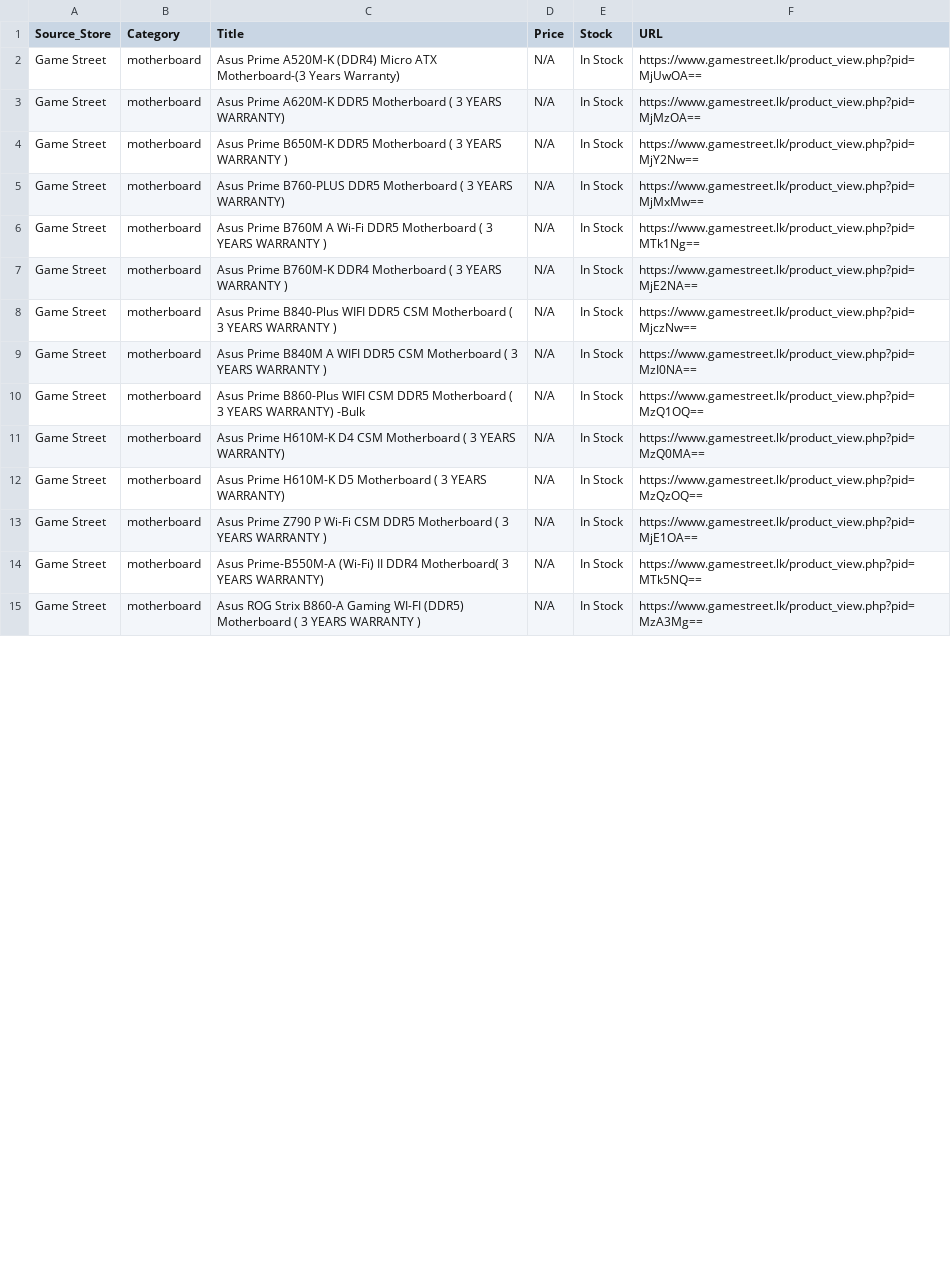
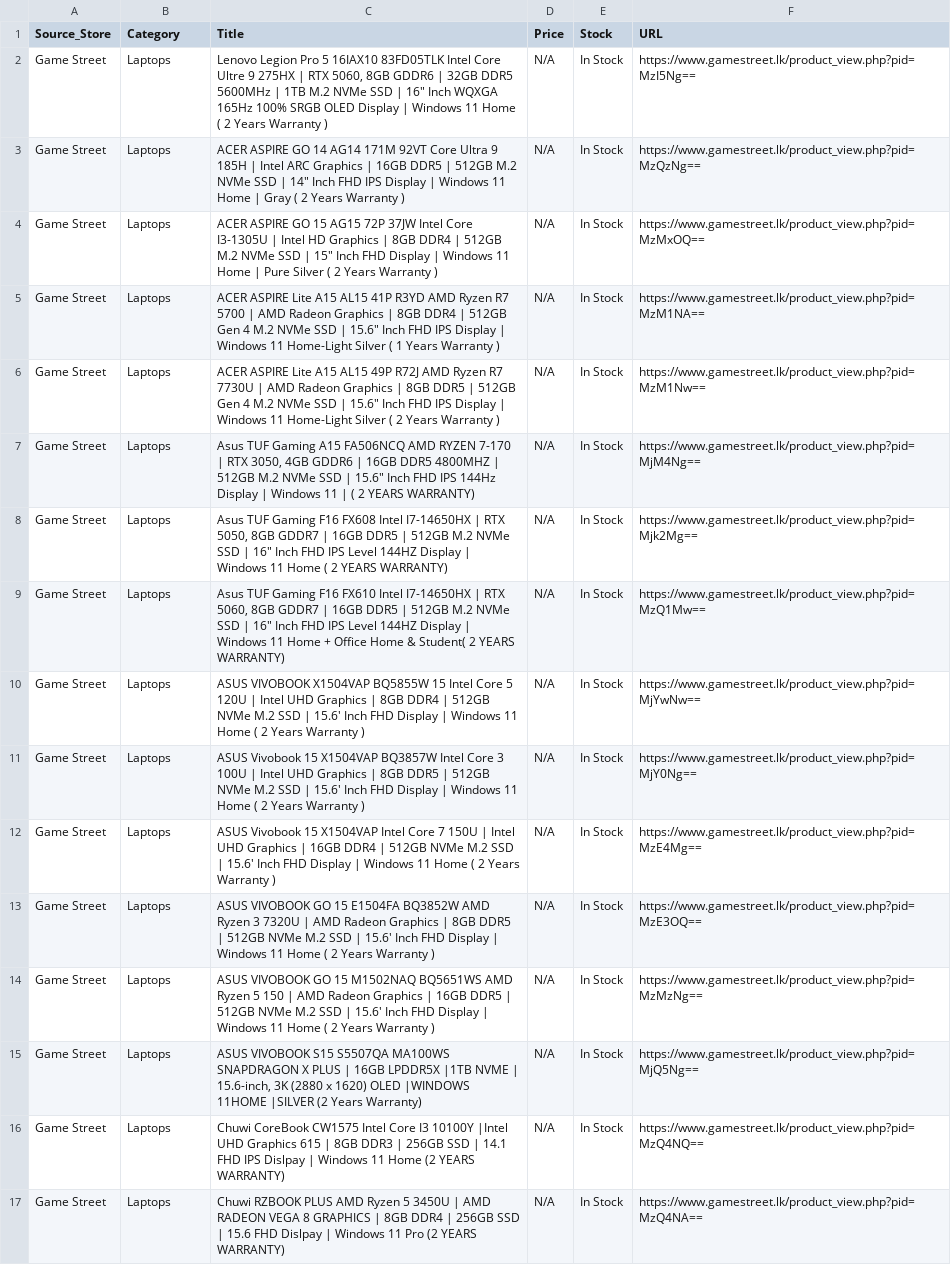
Before and after one commit to ChalanaDilshan/rig-recon, a CSV file: data/raw/game_street_all_products.csv, drawn as a sheet; only a part is shown; addresses are those after the commit; the diff covers the shown part only; the diff names each change by its address in the sheet, - before the commit and + after, or states it on an @@ line.

```diff
--- a/data/raw/game_street_all_products.csv
+++ b/data/raw/game_street_all_products.csv
+row 2: Game Street | Laptops | Lenovo Legion Pro 5 16IAX10 83FD05TLK Intel Core Ultre 9 275HX | RTX 5060, 8GB GDDR6 | 32GB DDR5 5600MHz | 1TB M.2 NVMe SSD | 16" Inch WQXGA 165Hz 100% SRGB OLED Display | Windows 11 Home ( 2 Years Warranty ) | N/A | In Stock | https://www.gamestreet.lk/product_view.php?pid=MzI5Ng==
-B3:B8 (Category): motherboard
+B3:B8 (Category): Laptops
-C3 (Title): Asus Prime A520M-K (DDR4) Micro ATX Motherboard-(3 Years Warranty)
+C3 (Title): ACER ASPIRE GO 14 AG14 171M 92VT Core Ultra 9 185H | Intel ARC Graphics | 16GB DDR5 | 512GB M.2 NVMe SSD | 14" Inch FHD IPS Display | Windows 11 Home | Gray ( 2 Years Warranty )
-F3 (URL): https://www.gamestreet.lk/product_view.php?pid=MjUwOA==
+F3 (URL): https://www.gamestreet.lk/product_view.php?pid=MzQzNg==
-C4 (Title): Asus Prime A620M-K DDR5 Motherboard ( 3 YEARS WARRANTY)
+C4 (Title): ACER ASPIRE GO 15 AG15 72P 37JW Intel Core I3-1305U | Intel HD Graphics | 8GB DDR4 | 512GB M.2 NVMe SSD | 15" Inch FHD Display | Windows 11 Home | Pure Silver ( 2 Years Warranty )
-F4 (URL): https://www.gamestreet.lk/product_view.php?pid=MjMzOA==
+F4 (URL): https://www.gamestreet.lk/product_view.php?pid=MzMxOQ==
-C5 (Title): Asus Prime B650M-K DDR5 Motherboard ( 3 YEARS WARRANTY )
+C5 (Title): ACER ASPIRE Lite A15 AL15 41P R3YD AMD Ryzen R7 5700 | AMD Radeon Graphics | 8GB DDR4 | 512GB Gen 4 M.2 NVMe SSD | 15.6" Inch FHD IPS Display | Windows 11 Home-Light Silver ( 1 Years Warranty )
-F5 (URL): https://www.gamestreet.lk/product_view.php?pid=MjY2Nw==
+F5 (URL): https://www.gamestreet.lk/product_view.php?pid=MzM1NA==
-C6 (Title): Asus Prime B760-PLUS DDR5 Motherboard ( 3 YEARS WARRANTY)
+C6 (Title): ACER ASPIRE Lite A15 AL15 49P R72J AMD Ryzen R7 7730U | AMD Radeon Graphics | 8GB DDR5 | 512GB Gen 4 M.2 NVMe SSD | 15.6" Inch FHD IPS Display | Windows 11 Home-Light Silver ( 2 Years Warranty )
-F6 (URL): https://www.gamestreet.lk/product_view.php?pid=MjMxMw==
+F6 (URL): https://www.gamestreet.lk/product_view.php?pid=MzM1Nw==
-C7 (Title): Asus Prime B760M A Wi-Fi DDR5 Motherboard ( 3 YEARS WARRANTY )
+C7 (Title): Asus TUF Gaming A15 FA506NCQ AMD RYZEN 7-170 | RTX 3050, 4GB GDDR6 | 16GB DDR5 4800MHZ | 512GB M.2 NVMe SSD | 15.6" Inch FHD IPS 144Hz Display | Windows 11 | ( 2 YEARS WARRANTY)
-F7 (URL): https://www.gamestreet.lk/product_view.php?pid=MTk1Ng==
+F7 (URL): https://www.gamestreet.lk/product_view.php?pid=MjM4Ng==
-C8 (Title): Asus Prime B760M-K DDR4 Motherboard ( 3 YEARS WARRANTY )
+C8 (Title): Asus TUF Gaming F16 FX608 Intel I7-14650HX | RTX 5050, 8GB GDDR7 | 16GB DDR5 | 512GB M.2 NVMe SSD | 16" Inch FHD IPS Level 144HZ Display | Windows 11 Home ( 2 YEARS WARRANTY)
-F8 (URL): https://www.gamestreet.lk/product_view.php?pid=MjE2NA==
+F8 (URL): https://www.gamestreet.lk/product_view.php?pid=Mjk2Mg==
+row 9: Game Street | Laptops | Asus TUF Gaming F16 FX610 Intel I7-14650HX | RTX 5060, 8GB GDDR7 | 16GB DDR5 | 512GB M.2 NVMe SSD | 16" Inch FHD IPS Level 144HZ Display | Windows 11 Home + Office Home & Student( 2 YEARS WARRANTY) | N/A | In Stock | https://www.gamestreet.lk/product_view.php?pid=MzQ1Mw==
-B10:B17 (Category): motherboard
+B10:B17 (Category): Laptops
-C10 (Title): Asus Prime B840-Plus WIFI DDR5 CSM Motherboard ( 3 YEARS WARRANTY )
+C10 (Title): ASUS VIVOBOOK X1504VAP BQ5855W 15 Intel Core 5 120U | Intel UHD Graphics | 8GB DDR4 | 512GB NVMe M.2 SSD | 15.6' Inch FHD Display | Windows 11 Home ( 2 Years Warranty )
-F10 (URL): https://www.gamestreet.lk/product_view.php?pid=MjczNw==
+F10 (URL): https://www.gamestreet.lk/product_view.php?pid=MjYwNw==
-C11 (Title): Asus Prime B840M A WIFI DDR5 CSM Motherboard ( 3 YEARS WARRANTY )
+C11 (Title): ASUS Vivobook 15 X1504VAP BQ3857W Intel Core 3 100U | Intel UHD Graphics | 8GB DDR5 | 512GB NVMe M.2 SSD | 15.6' Inch FHD Display | Windows 11 Home ( 2 Years Warranty )
-F11 (URL): https://www.gamestreet.lk/product_view.php?pid=MzI0NA==
+F11 (URL): https://www.gamestreet.lk/product_view.php?pid=MjY0Ng==
-C12 (Title): Asus Prime B860-Plus WIFI CSM DDR5 Motherboard ( 3 YEARS WARRANTY) -Bulk
+C12 (Title): ASUS Vivobook 15 X1504VAP Intel Core 7 150U | Intel UHD Graphics | 16GB DDR4 | 512GB NVMe M.2 SSD | 15.6' Inch FHD Display | Windows 11 Home ( 2 Years Warranty )
-F12 (URL): https://www.gamestreet.lk/product_view.php?pid=MzQ1OQ==
+F12 (URL): https://www.gamestreet.lk/product_view.php?pid=MzE4Mg==
-C13 (Title): Asus Prime H610M-K D4 CSM Motherboard ( 3 YEARS WARRANTY)
+C13 (Title): ASUS VIVOBOOK GO 15 E1504FA BQ3852W AMD Ryzen 3 7320U | AMD Radeon Graphics | 8GB DDR5 | 512GB NVMe M.2 SSD | 15.6' Inch FHD Display | Windows 11 Home ( 2 Years Warranty )
-F13 (URL): https://www.gamestreet.lk/product_view.php?pid=MzQ0MA==
+F13 (URL): https://www.gamestreet.lk/product_view.php?pid=MzE3OQ==
-C14 (Title): Asus Prime H610M-K D5 Motherboard ( 3 YEARS WARRANTY)
+C14 (Title): ASUS VIVOBOOK GO 15 M1502NAQ BQ5651WS AMD Ryzen 5 150 | AMD Radeon Graphics | 16GB DDR5 | 512GB NVMe M.2 SSD | 15.6' Inch FHD Display | Windows 11 Home ( 2 Years Warranty )
-F14 (URL): https://www.gamestreet.lk/product_view.php?pid=MzQzOQ==
+F14 (URL): https://www.gamestreet.lk/product_view.php?pid=MzMzNg==
-C15 (Title): Asus Prime Z790 P Wi-Fi CSM DDR5 Motherboard ( 3 YEARS WARRANTY )
+C15 (Title): ASUS VIVOBOOK S15 S5507QA MA100WS SNAPDRAGON X PLUS | 16GB LPDDR5X |1TB NVME | 15.6-inch, 3K (2880 x 1620) OLED |WINDOWS 11HOME |SILVER (2 Years Warranty)
-F15 (URL): https://www.gamestreet.lk/product_view.php?pid=MjE1OA==
+F15 (URL): https://www.gamestreet.lk/product_view.php?pid=MjQ5Ng==
-C16 (Title): Asus Prime-B550M-A (Wi-Fi) II DDR4 Motherboard( 3 YEARS WARRANTY)
+C16 (Title): Chuwi CoreBook CW1575 Intel Core I3 10100Y |Intel UHD Graphics 615 | 8GB DDR3 | 256GB SSD | 14.1 FHD IPS Dislpay | Windows 11 Home (2 YEARS WARRANTY)
-F16 (URL): https://www.gamestreet.lk/product_view.php?pid=MTk5NQ==
+F16 (URL): https://www.gamestreet.lk/product_view.php?pid=MzQ4NQ==
-C17 (Title): Asus ROG Strix B860-A Gaming WI-FI (DDR5) Motherboard ( 3 YEARS WARRANTY )
+C17 (Title): Chuwi RZBOOK PLUS AMD Ryzen 5 3450U | AMD RADEON VEGA 8 GRAPHICS | 8GB DDR4 | 256GB SSD | 15.6 FHD Dislpay | Windows 11 Pro (2 YEARS WARRANTY)
-F17 (URL): https://www.gamestreet.lk/product_view.php?pid=MzA3Mg==
+F17 (URL): https://www.gamestreet.lk/product_view.php?pid=MzQ4NA==
```
Also changed, not shown: 117 edited cells elsewhere in this file, data/raw/nanotek_all_products.csv, data/raw/pc_builders_all_products.csv, 5 other files.
